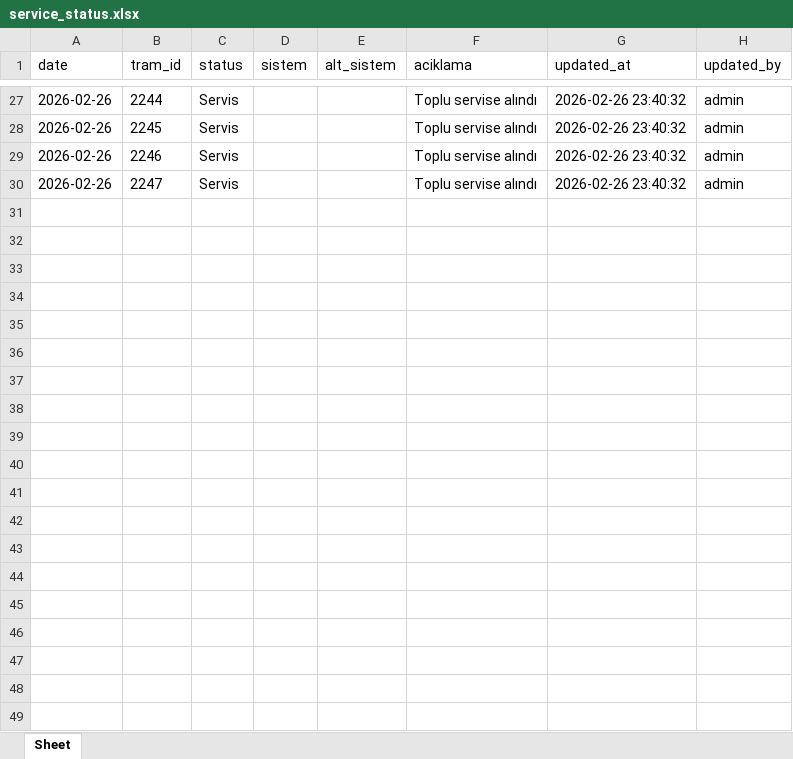
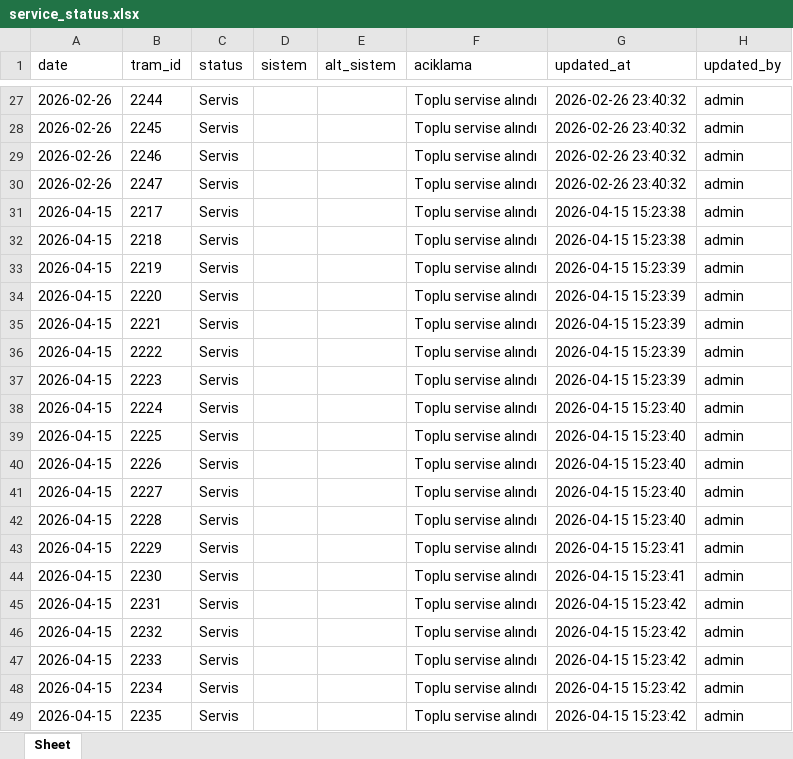
Before and after one commit to fthrkn6/SSHTakip, an Excel workbook: data/iasi/service_status.xlsx, sheet Sheet, drawn as a sheet; only a part is shown, gaps mark what is left out; values as stored, in another font and other column widths than the file's, no borders; the diff covers the shown part only; the diff names each change by its address in the sheet, - before the commit and + after, or states it on an @@ line.

```diff
--- a/data/iasi/service_status.xlsx (sheet Sheet)
+++ b/data/iasi/service_status.xlsx (sheet Sheet)
+row 31: 2026-04-15 | 2217 | Servis |  |  | Toplu servise alındı | 2026-04-15 15:23:38 | admin
+row 32: 2026-04-15 | 2218 | Servis |  |  | Toplu servise alındı | 2026-04-15 15:23:38 | admin
+row 33: 2026-04-15 | 2219 | Servis |  |  | Toplu servise alındı | 2026-04-15 15:23:39 | admin
+row 34: 2026-04-15 | 2220 | Servis |  |  | Toplu servise alındı | 2026-04-15 15:23:39 | admin
+row 35: 2026-04-15 | 2221 | Servis |  |  | Toplu servise alındı | 2026-04-15 15:23:39 | admin
+row 36: 2026-04-15 | 2222 | Servis |  |  | Toplu servise alındı | 2026-04-15 15:23:39 | admin
+row 37: 2026-04-15 | 2223 | Servis |  |  | Toplu servise alındı | 2026-04-15 15:23:39 | admin
+row 38: 2026-04-15 | 2224 | Servis |  |  | Toplu servise alındı | 2026-04-15 15:23:40 | admin
+row 39: 2026-04-15 | 2225 | Servis |  |  | Toplu servise alındı | 2026-04-15 15:23:40 | admin
+row 40: 2026-04-15 | 2226 | Servis |  |  | Toplu servise alındı | 2026-04-15 15:23:40 | admin
+row 41: 2026-04-15 | 2227 | Servis |  |  | Toplu servise alındı | 2026-04-15 15:23:40 | admin
+row 42: 2026-04-15 | 2228 | Servis |  |  | Toplu servise alındı | 2026-04-15 15:23:40 | admin
+row 43: 2026-04-15 | 2229 | Servis |  |  | Toplu servise alındı | 2026-04-15 15:23:41 | admin
+row 44: 2026-04-15 | 2230 | Servis |  |  | Toplu servise alındı | 2026-04-15 15:23:41 | admin
+row 45: 2026-04-15 | 2231 | Servis |  |  | Toplu servise alındı | 2026-04-15 15:23:42 | admin
+row 46: 2026-04-15 | 2232 | Servis |  |  | Toplu servise alındı | 2026-04-15 15:23:42 | admin
+row 47: 2026-04-15 | 2233 | Servis |  |  | Toplu servise alındı | 2026-04-15 15:23:42 | admin
+row 48: 2026-04-15 | 2234 | Servis |  |  | Toplu servise alındı | 2026-04-15 15:23:42 | admin
+row 49: 2026-04-15 | 2235 | Servis |  |  | Toplu servise alındı | 2026-04-15 15:23:42 | admin
```
Also changed, not shown: 15 added rows elsewhere in this sheet, data/napoli/Servis_Durumu.xlsx, data/napoli/service_status.xlsx, 9 other files.
